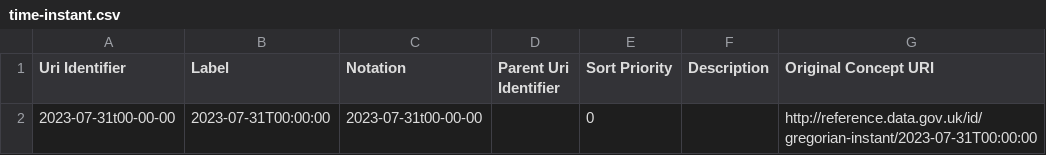
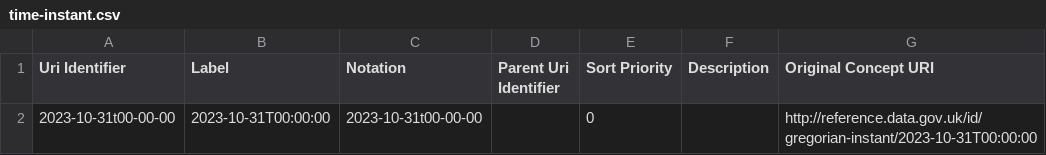
Before and after one commit to GSS-Cogs/family-ESS, a CSV file: out/schools-and-nursery-schools-rated-good-or-outstanding/schools-and-nursery-schools-rated-good-or-outstanding/time-instant.csv, drawn as a sheet.

```diff
--- a/out/schools-and-nursery-schools-rated-good-or-outstanding/schools-and-nursery-schools-rated-good-or-outstanding/time-instant.csv
+++ b/out/schools-and-nursery-schools-rated-good-or-outstanding/schools-and-nursery-schools-rated-good-or-outstanding/time-instant.csv
@@ -1,2 +1,2 @@
 Uri Identifier,Label,Notation,Parent Uri Identifier,Sort Priority,Description,Original Concept URI
-2023-07-31t00-00-00,2023-07-31T00:00:00,2023-07-31t00-00-00,,0,,http://reference.data.gov.uk/id/gregorian-instant/2023-07-31T00:00:00
+2023-10-31t00-00-00,2023-10-31T00:00:00,2023-10-31t00-00-00,,0,,http://reference.data.gov.uk/id/gregorian-instant/2023-10-31T00:00:00
```
Also changed, not shown: out/schools-and-nursery-schools-rated-good-or-outstanding/schools-and-nursery-schools-rated-good-or-outstanding/schools-and-nursery-schools-rated-good-or-outstanding.csv, 11 other files.
